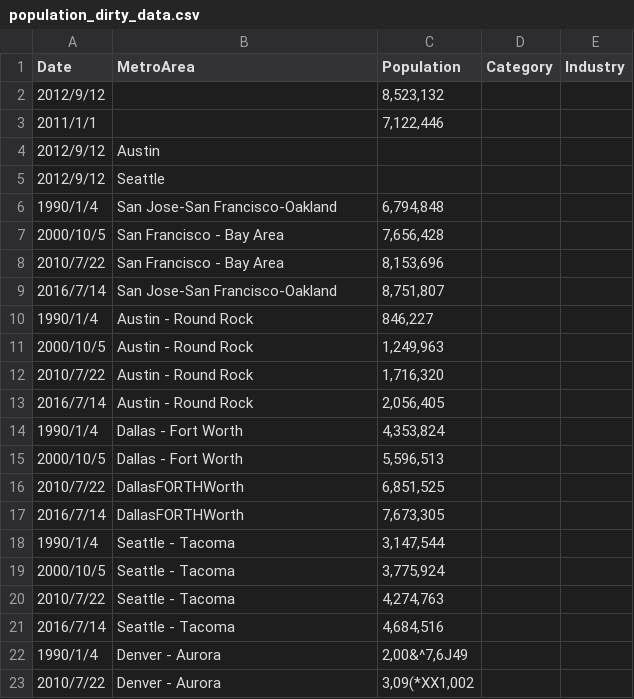
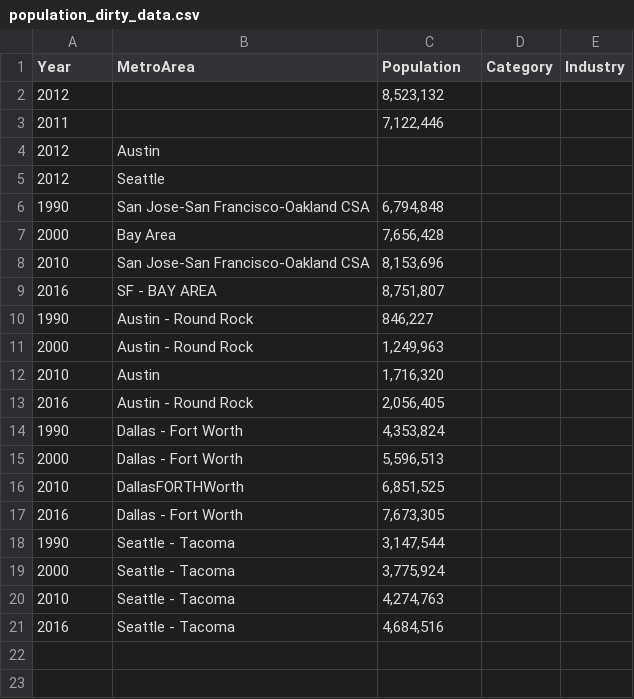
Before and after one commit to CJWorkbench/cjworkbench, a CSV file: assets/data/population_dirty_data.csv, drawn as a sheet.

```diff
--- a/assets/data/population_dirty_data.csv
+++ b/assets/data/population_dirty_data.csv
@@ -1,23 +1,21 @@
-Date,MetroArea,Population,Category,Industry
-2012/9/12,,"8,523,132",,
-2011/1/1,,"7,122,446",,
-2012/9/12,Austin,,,
-2012/9/12,Seattle,,,
-1990/1/4,San Jose-San Francisco-Oakland,"6,794,848",,
-2000/10/5,San Francisco - Bay Area,"7,656,428",,
-2010/7/22,San Francisco - Bay Area,"8,153,696",,
-2016/7/14,San Jose-San Francisco-Oakland,"8,751,807",,
-1990/1/4,Austin - Round Rock,"846,227",,
-2000/10/5,Austin - Round Rock,"1,249,963",,
-2010/7/22,Austin - Round Rock,"1,716,320",,
-2016/7/14,Austin - Round Rock,"2,056,405",,
-1990/1/4,Dallas - Fort Worth,"4,353,824",,
-2000/10/5,Dallas - Fort Worth,"5,596,513",,
-2010/7/22,DallasFORTHWorth,"6,851,525",,
-2016/7/14,DallasFORTHWorth,"7,673,305",,
-1990/1/4,Seattle - Tacoma,"3,147,544",,
-2000/10/5,Seattle - Tacoma,"3,775,924",,
-2010/7/22,Seattle - Tacoma,"4,274,763",,
-2016/7/14,Seattle - Tacoma,"4,684,516",,
-1990/1/4,Denver - Aurora,"2,00&^7,6J49",,
-2010/7/22,Denver - Aurora,"3,09(*XX1,002",,
+Year,MetroArea,Population,Category,Industry
+2012,,"8,523,132",,
+2011,,"7,122,446",,
+2012,Austin,,,
+2012,Seattle,,,
+1990,San Jose-San Francisco-Oakland CSA,"6,794,848",,
+2000,Bay Area,"7,656,428",,
+2010,San Jose-San Francisco-Oakland CSA,"8,153,696",,
+2016,SF - BAY AREA,"8,751,807",,
+1990,Austin - Round Rock,"846,227",,
+2000,Austin - Round Rock,"1,249,963",,
+2010,Austin,"1,716,320",,
+2016,Austin - Round Rock,"2,056,405",,
+1990,Dallas - Fort Worth,"4,353,824",,
+2000,Dallas - Fort Worth,"5,596,513",,
+2010,DallasFORTHWorth,"6,851,525",,
+2016,Dallas - Fort Worth,"7,673,305",,
+1990,Seattle - Tacoma,"3,147,544",,
+2000,Seattle - Tacoma,"3,775,924",,
+2010,Seattle - Tacoma,"4,274,763",,
+2016,Seattle - Tacoma,"4,684,516",,
```
Also changed, not shown: 2 other files.
